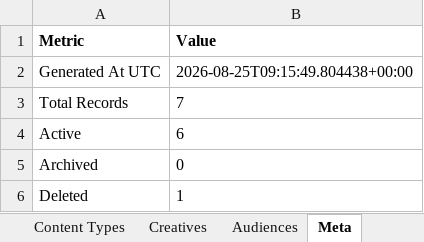
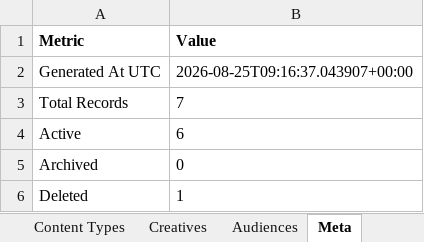
Before and after one commit to omidmoghiseh80-cell/robinsood-utm-manager1, an Excel workbook: exports/utm_history.xlsx, sheet Meta, drawn as a sheet; values as stored, in another font and other column widths than the file's, no borders; the diff names each change by its address in the sheet, - before the commit and + after, or states it on an @@ line.

```diff
--- a/exports/utm_history.xlsx (sheet Meta)
+++ b/exports/utm_history.xlsx (sheet Meta)
-B2 (Value): 2026-08-25T09:15:49.804438+00:00
+B2 (Value): 2026-08-25T09:16:37.043907+00:00
```
Also changed, not shown: sheet Mediums.
